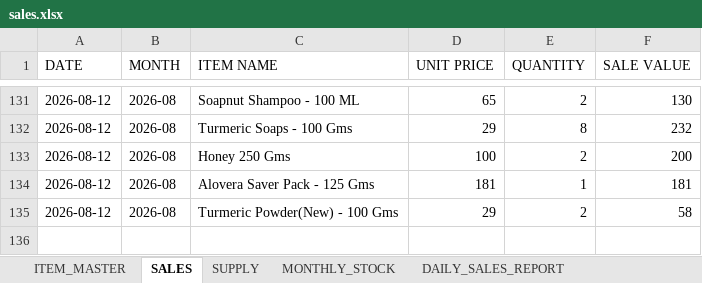
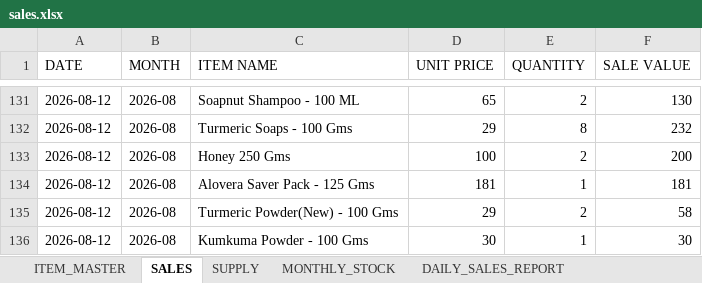
Before and after one commit to suryasai693-lang/daily_sales_website, an Excel workbook: data/sales.xlsx, sheet SALES, drawn as a sheet; only a part is shown, gaps mark what is left out; values as stored, in another font and other column widths than the file's, no borders; the diff names each change by its address in the sheet, - before the commit and + after, or states it on an @@ line.

Commit message:
Update sales.xlsx from DailyStock

```diff
--- a/data/sales.xlsx (sheet SALES)
+++ b/data/sales.xlsx (sheet SALES)
+row 136: 2026-08-12 | 2026-08 | Kumkuma Powder - 100 Gms | 30 | 1 | 30
```
Also changed, not shown: sheet DAILY_SALES_REPORT, sheet MONTHLY_STOCK.
